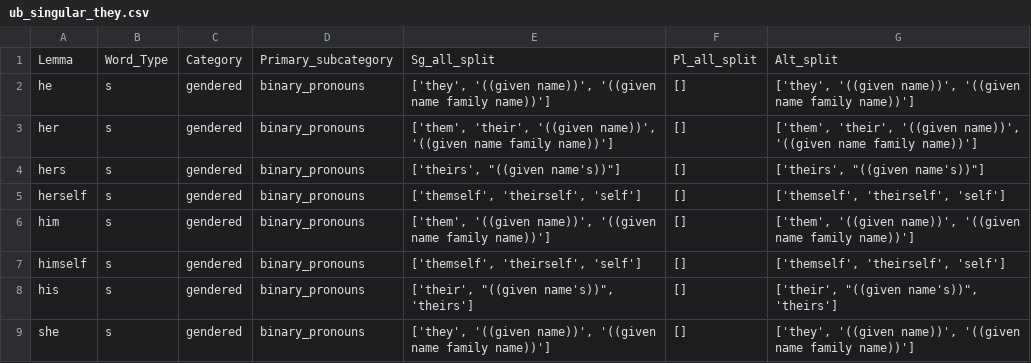
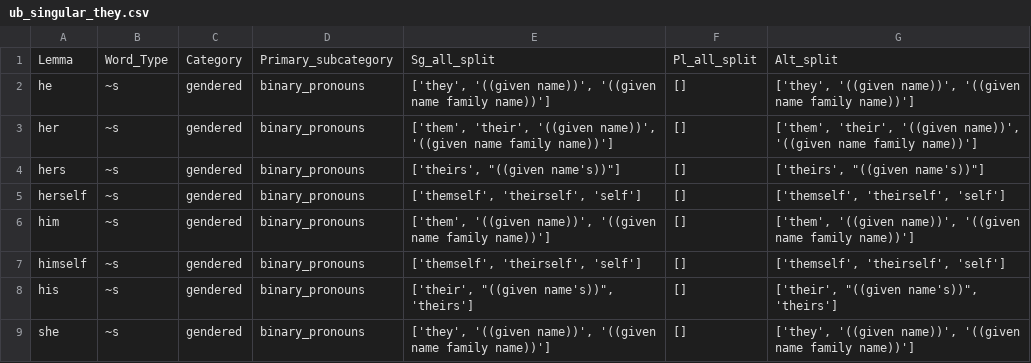
Before and after one commit to witty-works/nlp_api, a CSV file: training_data/en-GB/ub_singular_they.csv, drawn as a sheet.

```diff
--- a/training_data/en-GB/ub_singular_they.csv
+++ b/training_data/en-GB/ub_singular_they.csv
@@ -1,9 +1,9 @@
 Lemma,Word_Type,Category,Primary_subcategory,Sg_all_split,Pl_all_split,Alt_split
-he,s,gendered,binary_pronouns,"['they', '((given name))', '((given name family name))']",[],"['they', '((given name))', '((given name family name))']"
-her,s,gendered,binary_pronouns,"['them', 'their', '((given name))', '((given name family name))']",[],"['them', 'their', '((given name))', '((given name family name))']"
-hers,s,gendered,binary_pronouns,"['theirs', ""((given name's))""]",[],"['theirs', ""((given name's))""]"
-herself,s,gendered,binary_pronouns,"['themself', 'theirself', 'self']",[],"['themself', 'theirself', 'self']"
-him,s,gendered,binary_pronouns,"['them', '((given name))', '((given name family name))']",[],"['them', '((given name))', '((given name family name))']"
-himself,s,gendered,binary_pronouns,"['themself', 'theirself', 'self']",[],"['themself', 'theirself', 'self']"
-his,s,gendered,binary_pronouns,"['their', ""((given name's))"", 'theirs']",[],"['their', ""((given name's))"", 'theirs']"
-she,s,gendered,binary_pronouns,"['they', '((given name))', '((given name family name))']",[],"['they', '((given name))', '((given name family name))']"
+he,~s,gendered,binary_pronouns,"['they', '((given name))', '((given name family name))']",[],"['they', '((given name))', '((given name family name))']"
+her,~s,gendered,binary_pronouns,"['them', 'their', '((given name))', '((given name family name))']",[],"['them', 'their', '((given name))', '((given name family name))']"
+hers,~s,gendered,binary_pronouns,"['theirs', ""((given name's))""]",[],"['theirs', ""((given name's))""]"
+herself,~s,gendered,binary_pronouns,"['themself', 'theirself', 'self']",[],"['themself', 'theirself', 'self']"
+him,~s,gendered,binary_pronouns,"['them', '((given name))', '((given name family name))']",[],"['them', '((given name))', '((given name family name))']"
+himself,~s,gendered,binary_pronouns,"['themself', 'theirself', 'self']",[],"['themself', 'theirself', 'self']"
+his,~s,gendered,binary_pronouns,"['their', ""((given name's))"", 'theirs']",[],"['their', ""((given name's))"", 'theirs']"
+she,~s,gendered,binary_pronouns,"['they', '((given name))', '((given name family name))']",[],"['they', '((given name))', '((given name family name))']"
```
Also changed, not shown: training_data/en-US/ub_singular_they.csv, 9 other files.
